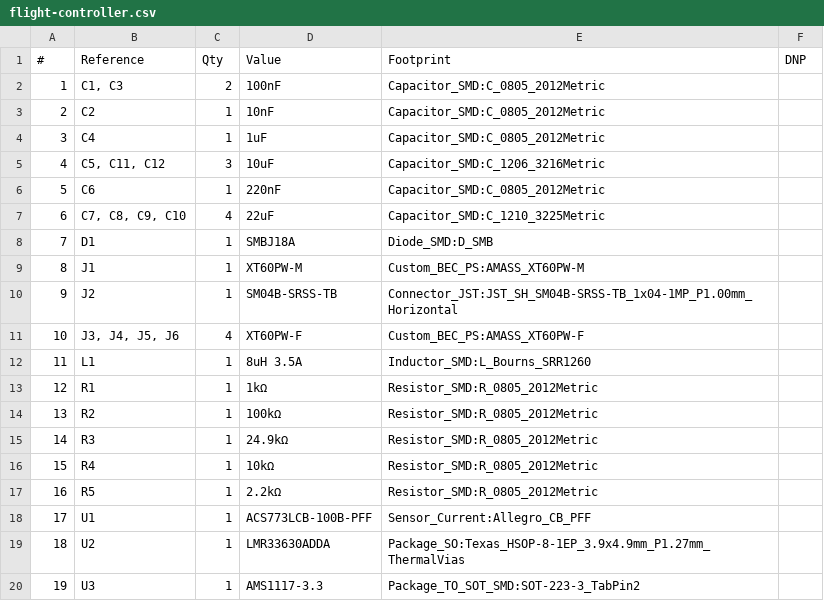
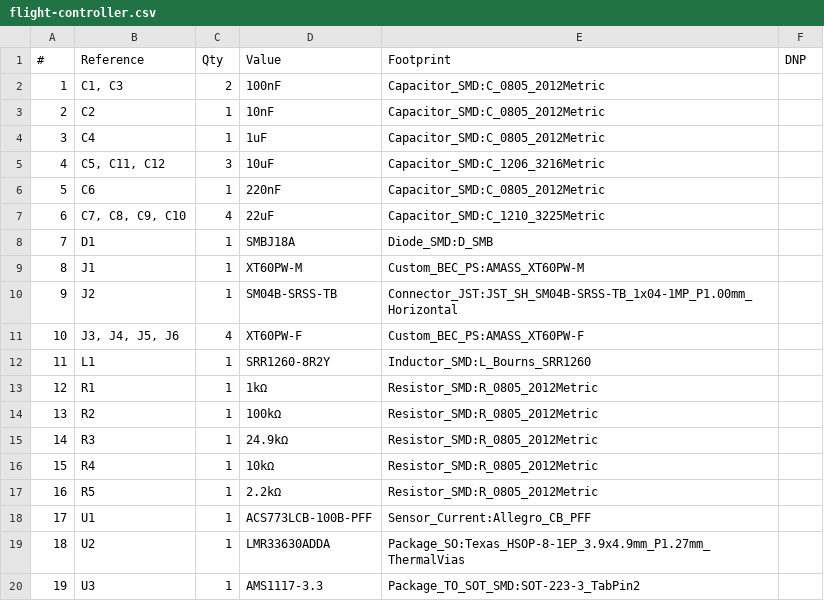
Before and after one commit to hugo-juarez/fc-pcb, a CSV file: flight-controller.csv, drawn as a sheet.

```diff
--- a/flight-controller.csv
+++ b/flight-controller.csv
@@ -11,3 +11,3 @@
 "10","J3, J4, J5, J6","4","XT60PW-F","Custom_BEC_PS:AMASS_XT60PW-F",""
-"11","L1","1","8uH 3.5A","Inductor_SMD:L_Bourns_SRR1260",""
+"11","L1","1","SRR1260-8R2Y","Inductor_SMD:L_Bourns_SRR1260",""
 "12","R1","1","1kΩ","Resistor_SMD:R_0805_2012Metric",""
```
Also changed, not shown: 1 other file.
